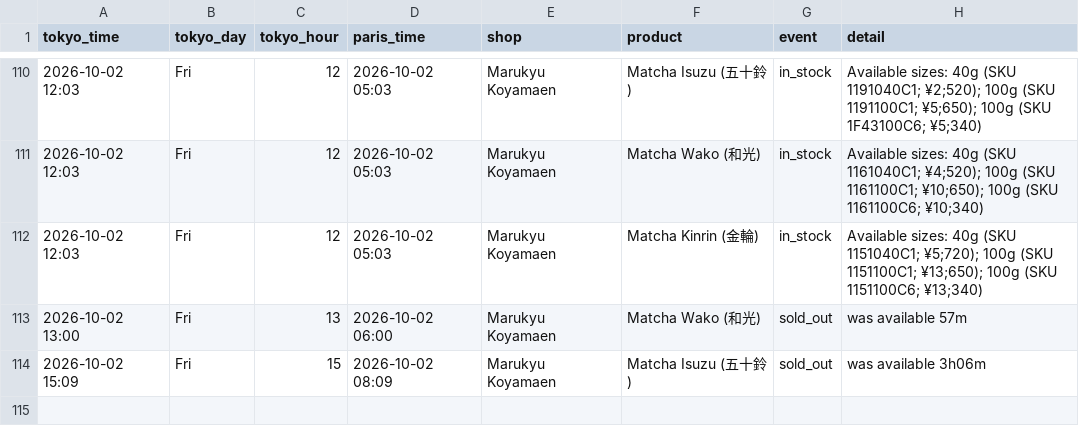
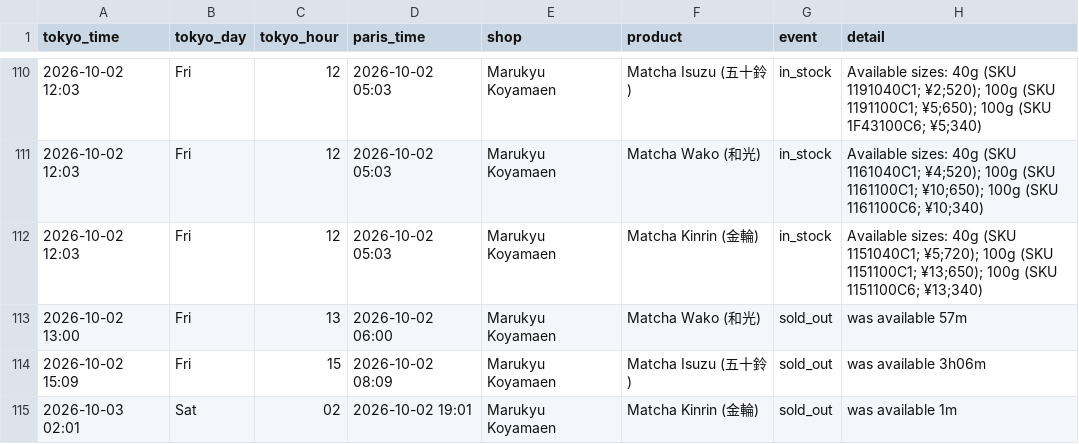
Before and after one commit to matcha-watch/matcha-watch, a CSV file: restock-log.csv, drawn as a sheet; only a part is shown, gaps mark what is left out; the diff names each change by its address in the sheet, - before the commit and + after, or states it on an @@ line.

```diff
--- a/restock-log.csv
+++ b/restock-log.csv
+row 115: 2026-10-03 02:01 | Sat | 02 | 2026-10-02 19:01 | Marukyu Koyamaen | Matcha Kinrin (金輪) | sold_out | was available 1m
```
Also changed, not shown: 2 other files.
